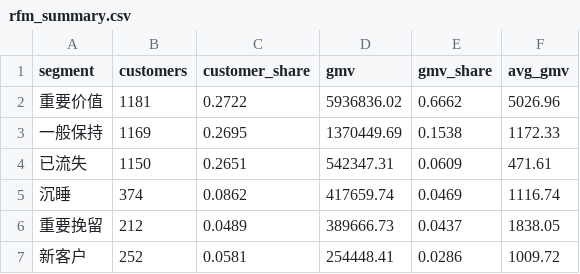
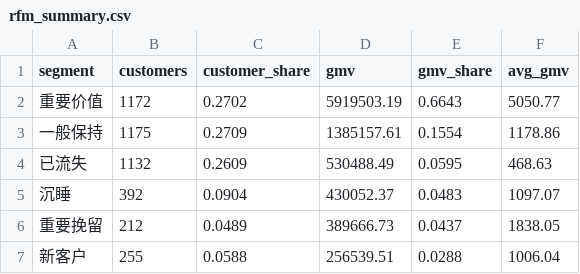
Before and after one commit to SSfd05/data-projects, a CSV file: B-retention-analysis/reports/rfm_summary.csv, drawn as a sheet.

```diff
--- a/B-retention-analysis/reports/rfm_summary.csv
+++ b/B-retention-analysis/reports/rfm_summary.csv
@@ -1,7 +1,7 @@
 segment,customers,customer_share,gmv,gmv_share,avg_gmv
-重要价值,1181,0.2722,5936836.02,0.6662,5026.96
-一般保持,1169,0.2695,1370449.69,0.1538,1172.33
-已流失,1150,0.2651,542347.31,0.0609,471.61
-沉睡,374,0.0862,417659.74,0.0469,1116.74
+重要价值,1172,0.2702,5919503.19,0.6643,5050.77
+一般保持,1175,0.2709,1385157.61,0.1554,1178.86
+已流失,1132,0.2609,530488.49,0.0595,468.63
+沉睡,392,0.0904,430052.37,0.0483,1097.07
 重要挽留,212,0.0489,389666.73,0.0437,1838.05
-新客户,252,0.0581,254448.41,0.0286,1009.72
+新客户,255,0.0588,256539.51,0.0288,1006.04
```
Also changed, not shown: 4 other files.
